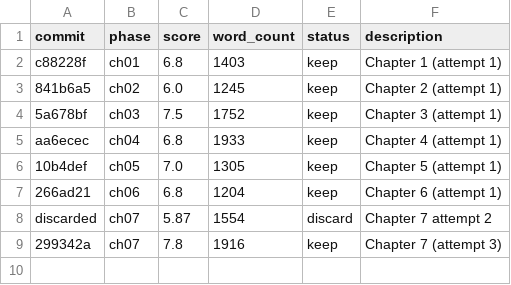
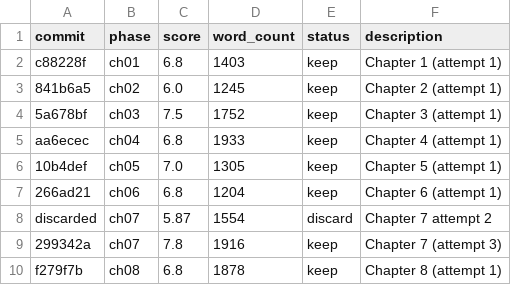
Before and after one commit to sayegh9/novell-architect, a TSV file: results.tsv, drawn as a sheet; the diff names each change by its address in the sheet, - before the commit and + after, or states it on an @@ line.

```diff
--- a/results.tsv
+++ b/results.tsv
+row 10: f279f7b | ch08 | 6.8 | 1878 | keep | Chapter 8 (attempt 1)
```
Also changed, not shown: 3 other files.
